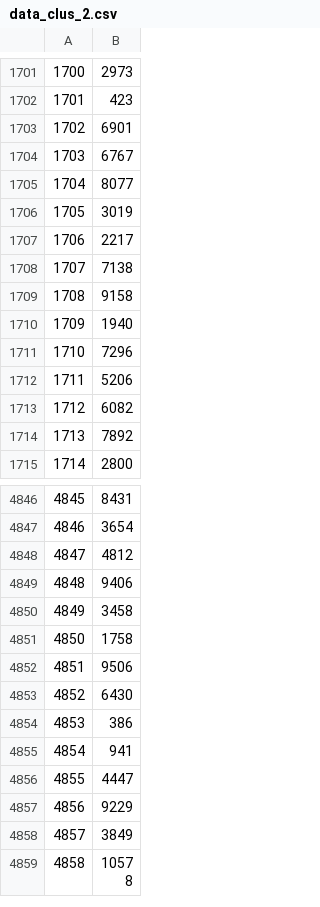
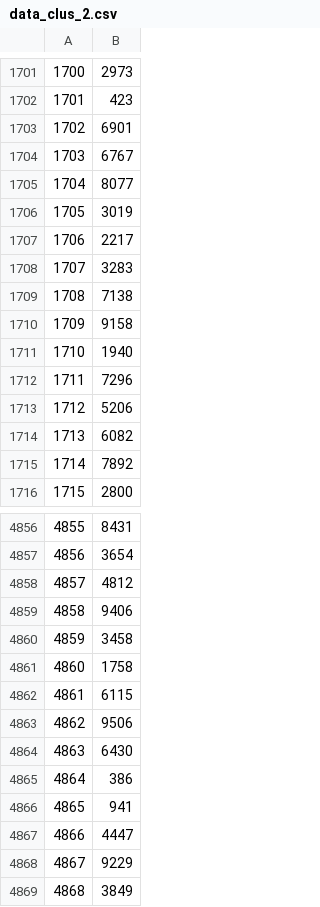
Before and after one commit to dupadhyaya/Ranalytics18, a CSV file: Data/data_clus_2.csv, drawn as a sheet; only a part is shown, gaps mark what is left out; the shorter side is filled out with more unchanged rows; addresses are those after the commit; the diff covers the shown part only; the diff names each change by its address in the sheet, - before the commit and + after, or states it on an @@ line.

```diff
--- a/Data/data_clus_2.csv
+++ b/Data/data_clus_2.csv
+row 1708: 1707 | 3283
@@ column A renumbered from row 1709 down @@
+row 4862: 4861 | 6115
```
Also changed, not shown: 11 added rows elsewhere in this file, 23 other files.
